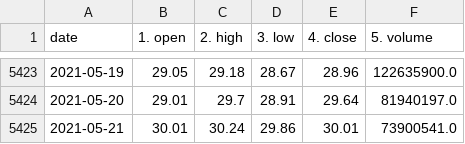
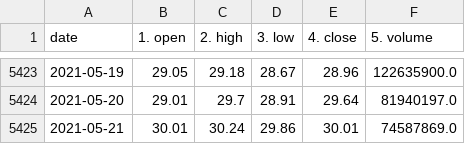
Before and after one commit to joemiller4500/stock-predictor, a CSV file: comps/T/data.csv, drawn as a sheet; only a part is shown, gaps mark what is left out.

```diff
--- a/comps/T/data.csv
+++ b/comps/T/data.csv
@@ -5424,2 +5424,2 @@ date,1. open,2. high,3. low,4. close,5. volume
 2021-05-20,29.01,29.7,28.91,29.64,81940197.0
-2021-05-21,30.01,30.24,29.86,30.01,73900541.0
+2021-05-21,30.01,30.24,29.86,30.01,74587869.0
```
Also changed, not shown: comps/T/data_2.csv, comps/UNH/data.csv, 3 other files.
